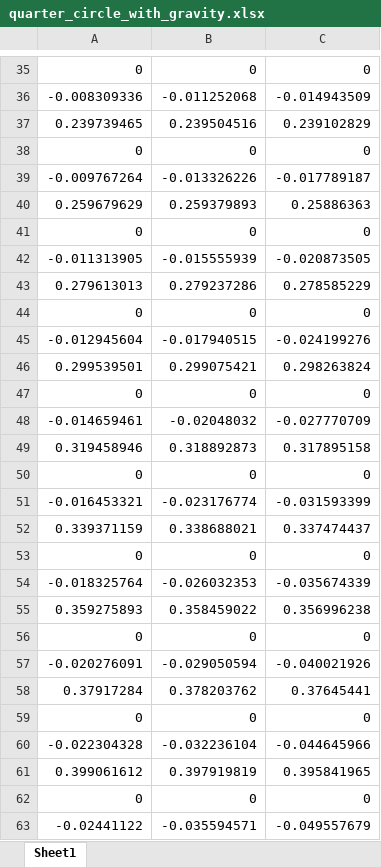
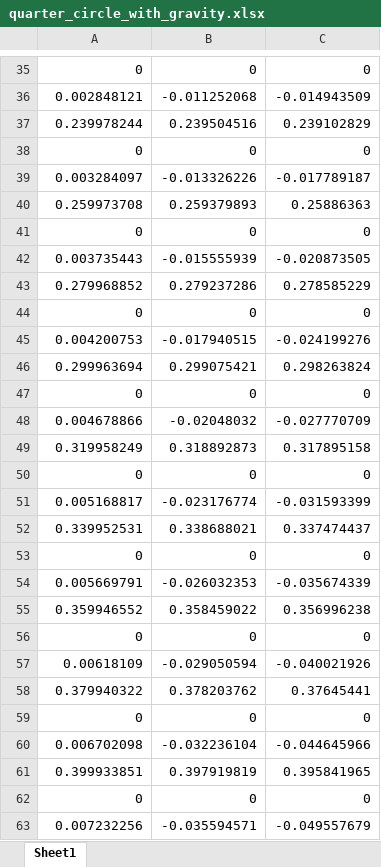
Before and after one commit to StructuresComp/dismech-matlab, an Excel workbook: experiments/pneunet/quarter_circle_with_gravity.xlsx, sheet Sheet1, drawn as a sheet; only a part is shown, gaps mark what is left out; values as stored, in another font and other column widths than the file's, no borders; the diff covers the shown part only; the diff names each change by its address in the sheet, - before the commit and + after, or states it on an @@ line.

```diff
--- a/experiments/pneunet/quarter_circle_with_gravity.xlsx (sheet Sheet1)
+++ b/experiments/pneunet/quarter_circle_with_gravity.xlsx (sheet Sheet1)
-A36: -0.008309336
+A36: 0.002848121
-A37: 0.239739465
+A37: 0.239978244
-A39: -0.009767264
+A39: 0.003284097
-A40: 0.259679629
+A40: 0.259973708
-A42: -0.011313905
+A42: 0.003735443
-A43: 0.279613013
+A43: 0.279968852
-A45: -0.012945604
+A45: 0.004200753
-A46: 0.299539501
+A46: 0.299963694
-A48: -0.014659461
+A48: 0.004678866
-A49: 0.319458946
+A49: 0.319958249
-A51: -0.016453321
+A51: 0.005168817
-A52: 0.339371159
+A52: 0.339952531
-A54: -0.018325764
+A54: 0.005669791
-A55: 0.359275893
+A55: 0.359946552
-A57: -0.020276091
+A57: 0.00618109
-A58: 0.37917284
+A58: 0.379940322
-A60: -0.022304328
+A60: 0.006702098
-A61: 0.399061612
+A61: 0.399933851
-A63: -0.02441122
+A63: 0.007232256
```
Also changed, not shown: 79 edited cells elsewhere in this sheet, 15 other files.
